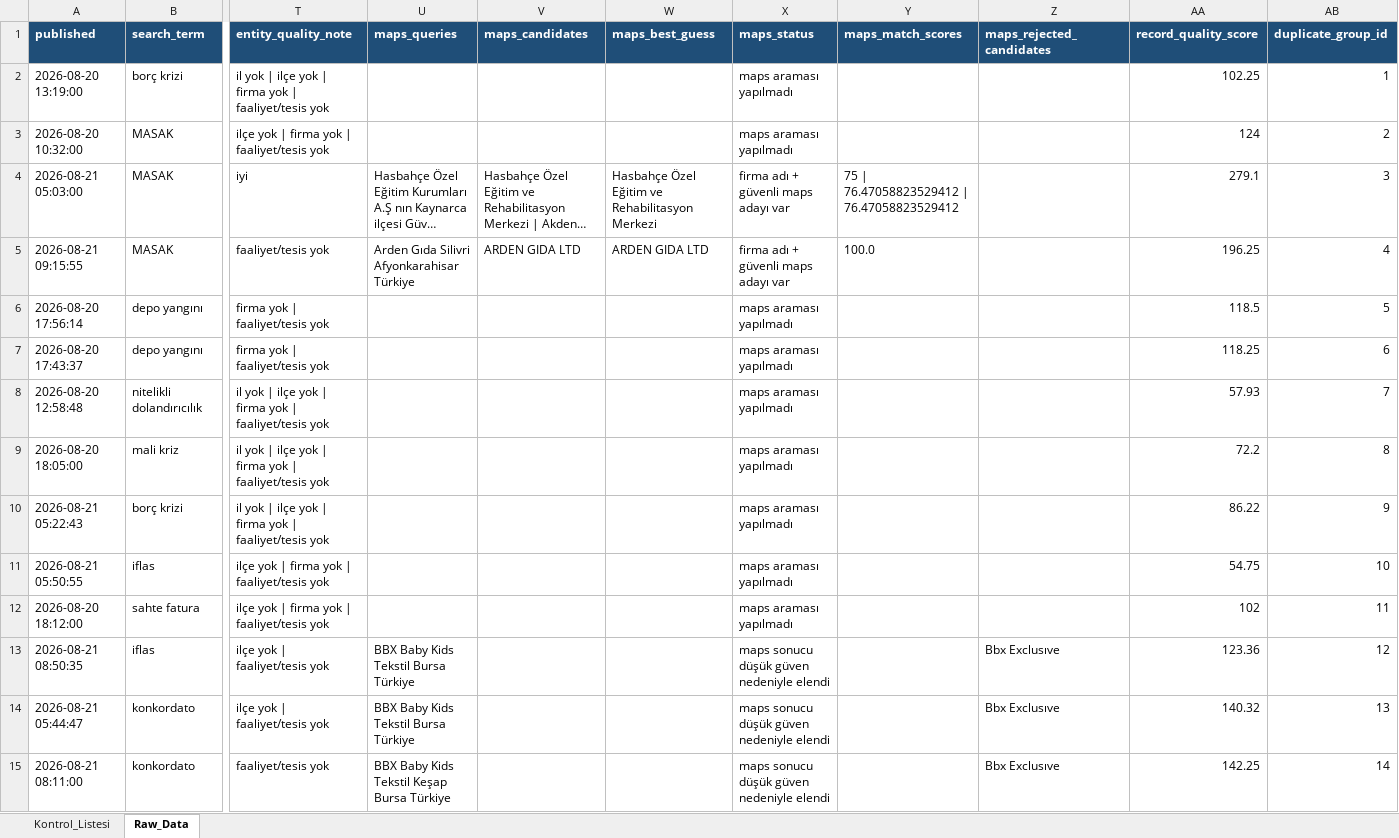
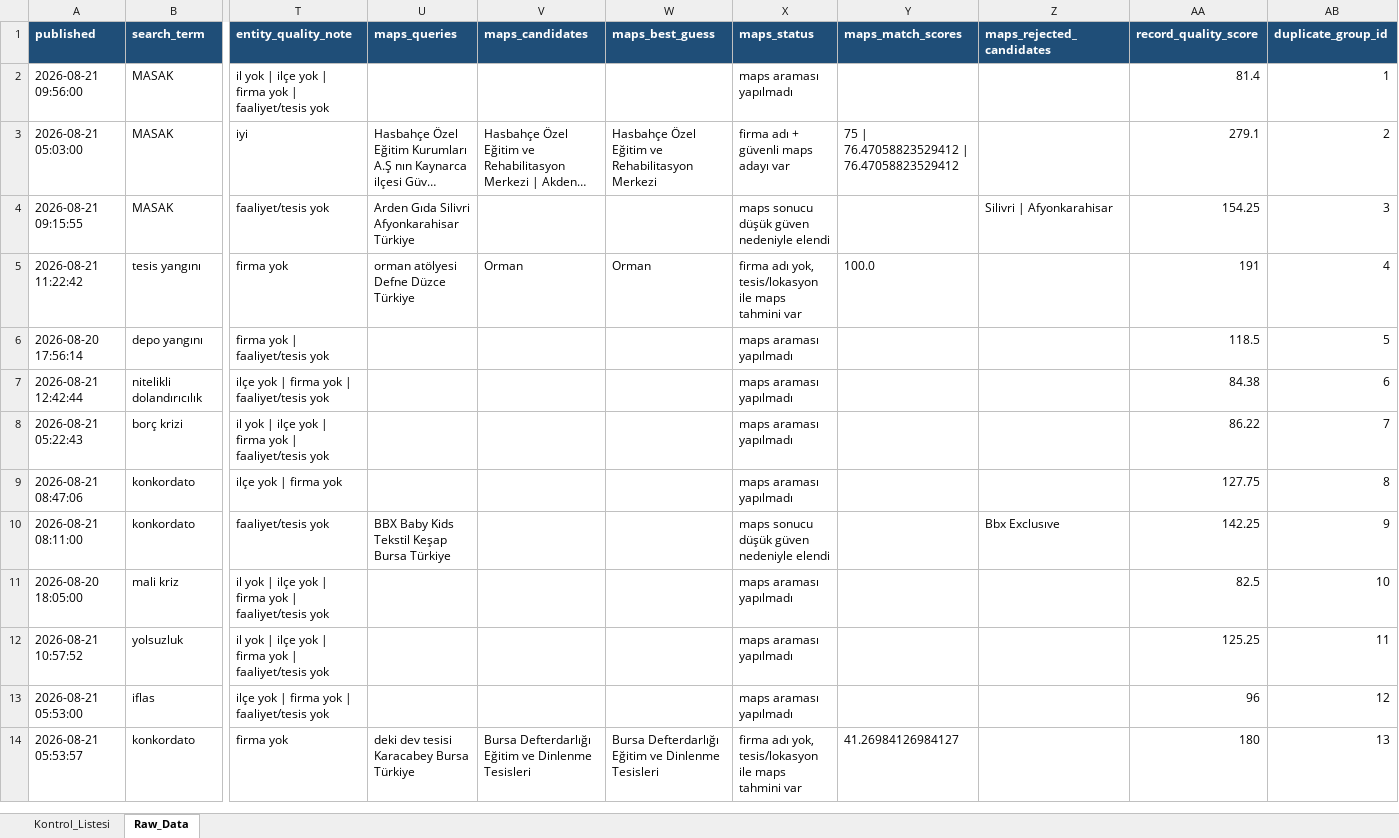
Before and after one commit to 19982109/haber-risk-monitor, an Excel workbook: data/haberler_final.xlsx, sheet Raw_Data, drawn as a sheet; only a part is shown, gaps mark what is left out; long unchanged cells end in …; values as stored, in another font and other column widths than the file's, no borders; removed rows and columns are numbered as before the commit, all else as after; rows hold the shown columns only; the diff covers the shown part only; the diff names each change by its address in the sheet, - before the commit and + after, or states it on an @@ line.

```diff
--- a/data/haberler_final.xlsx (sheet Raw_Data)
+++ b/data/haberler_final.xlsx (sheet Raw_Data)
-row 2: 2026-08-20 13:19:00 | borç krizi | il yok | ilçe yok | firma yok | faaliyet/tesis yok |  |  |  | maps araması yapılmadı |  |  | 102.25 | 1
-row 3: 2026-08-20 10:32:00 | MASAK | ilçe yok | firma yok | faaliyet/tesis yok |  |  |  | maps araması yapılmadı |  |  | 124 | 2
+row 2: 2026-08-21 09:56:00 | MASAK | il yok | ilçe yok | firma yok | faaliyet/tesis yok |  |  |  | maps araması yapılmadı |  |  | 81.4 | 1
-AB3 (duplicate_group_id): 3
+AB3 (duplicate_group_id): 2
-V4 (maps_candidates): ARDEN GIDA LTD
+V4 (maps_candidates): (empty)
-W4 (maps_best_guess): ARDEN GIDA LTD
+W4 (maps_best_guess): (empty)
-X4 (maps_status): firma adı + güvenli maps adayı var
+X4 (maps_status): maps sonucu düşük güven nedeniyle elendi
-Y4 (maps_match_scores): 100.0
+Y4 (maps_match_scores): (empty)
-Z4 (maps_rejected_candidates): (empty)
+Z4 (maps_rejected_candidates): Silivri | Afyonkarahisar
-AA4 (record_quality_score): 196.25
+AA4 (record_quality_score): 154.25
-AB4 (duplicate_group_id): 4
+AB4 (duplicate_group_id): 3
+row 5: 2026-08-21 11:22:42 | tesis yangını | firma yok | orman atölyesi Defne Düzce Türkiye | Orman | Orman | firma adı yok, tesis/lokasyon ile maps tahmini var | 100.0 |  | 191 | 4
-row 7: 2026-08-20 17:43:37 | depo yangını | firma yok | faaliyet/tesis yok |  |  |  | maps araması yapılmadı |  |  | 118.25 | 6
-row 8: 2026-08-20 12:58:48 | nitelikli dolandırıcılık | il yok | ilçe yok | firma yok | faaliyet/tesis yok |  |  |  | maps araması yapılmadı |  |  | 57.93 | 7
-row 9: 2026-08-20 18:05:00 | mali kriz | il yok | ilçe yok | firma yok | faaliyet/tesis yok |  |  |  | maps araması yapılmadı |  |  | 72.2 | 8
+row 7: 2026-08-21 12:42:44 | nitelikli dolandırıcılık | ilçe yok | firma yok | faaliyet/tesis yok |  |  |  | maps araması yapılmadı |  |  | 84.38 | 6
-AB8 (duplicate_group_id): 9
+AB8 (duplicate_group_id): 7
-row 11: 2026-08-21 05:50:55 | iflas | ilçe yok | firma yok | faaliyet/tesis yok |  |  |  | maps araması yapılmadı |  |  | 54.75 | 10
-row 12: 2026-08-20 18:12:00 | sahte fatura | ilçe yok | firma yok | faaliyet/tesis yok |  |  |  | maps araması yapılmadı |  |  | 102 | 11
-row 13: 2026-08-21 08:50:35 | iflas | ilçe yok | faaliyet/tesis yok | BBX Baby Kids Tekstil Bursa Türkiye |  |  | maps sonucu düşük güven nedeniyle elendi |  | Bbx Exclusıve | 123.36 | 12
-row 14: 2026-08-21 05:44:47 | konkordato | ilçe yok | faaliyet/tesis yok | BBX Baby Kids Tekstil Bursa Türkiye |  |  | maps sonucu düşük güven nedeniyle elendi |  | Bbx Exclusıve | 140.32 | 13
+row 9: 2026-08-21 08:47:06 | konkordato | ilçe yok | firma yok |  |  |  | maps araması yapılmadı |  |  | 127.75 | 8
-AB10 (duplicate_group_id): 14
+AB10 (duplicate_group_id): 9
+row 11: 2026-08-20 18:05:00 | mali kriz | il yok | ilçe yok | firma yok | faaliyet/tesis yok |  |  |  | maps araması yapılmadı |  |  | 82.5 | 10
+row 12: 2026-08-21 10:57:52 | yolsuzluk | il yok | ilçe yok | firma yok | faaliyet/tesis yok |  |  |  | maps araması yapılmadı |  |  | 125.25 | 11
+row 13: 2026-08-21 05:53:00 | iflas | ilçe yok | firma yok | faaliyet/tesis yok |  |  |  | maps araması yapılmadı |  |  | 96 | 12
+row 14: 2026-08-21 05:53:57 | konkordato | firma yok | deki dev tesisi Karacabey Bursa Türkiye | Bursa Defterdarlığı Eğitim ve Dinlenme Tesisleri | Bursa Defterdarlığı Eğitim ve Dinlenme Tesisleri | firma adı yok, tesis/lokasyon ile maps tahmini var | 41.26984126984127 |  | 180 | 13
```
Also changed, not shown: 20 added rows, 14 removed rows and 75 edited cells elsewhere in this sheet, sheet Kontrol_Listesi, 1 other file.
